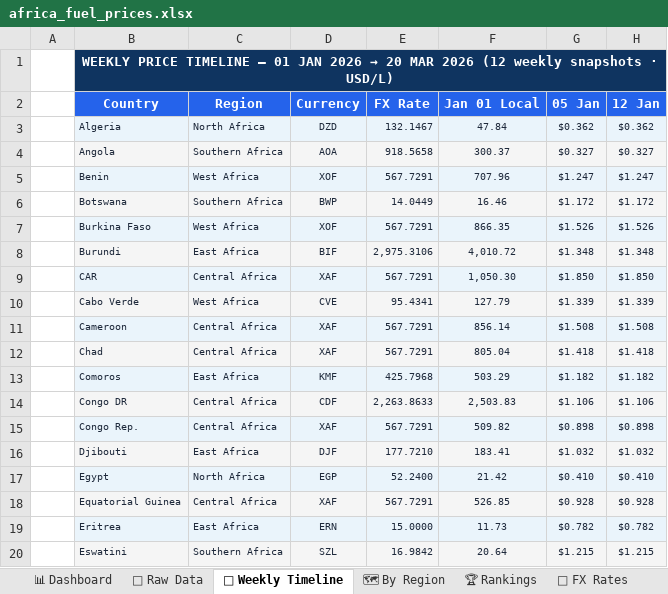
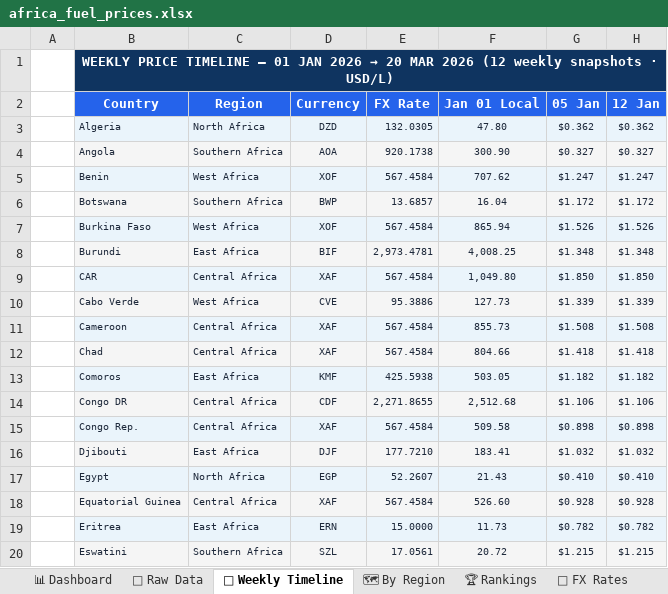
Before and after one commit to Data-Innovation-For-Africa/africa-fuel-tracker, an Excel workbook: docs/africa_fuel_prices.xlsx, sheet 📅 Weekly Timeline, drawn as a sheet; only a part is shown; values as stored, in another font and other column widths than the file's, no borders; charts and pictures and conditional formats not drawn; the diff covers the shown part only; the diff names each change by its address in the sheet, - before the commit and + after, or states it on an @@ line.

```diff
--- a/docs/africa_fuel_prices.xlsx (sheet 📅 Weekly Timeline)
+++ b/docs/africa_fuel_prices.xlsx (sheet 📅 Weekly Timeline)
-E3 (FX Rate): 132.1467
+E3 (FX Rate): 132.0305
-F3 (Jan 01 Local): 47.84
+F3 (Jan 01 Local): 47.80
-E4 (FX Rate): 918.5658
+E4 (FX Rate): 920.1738
-F4 (Jan 01 Local): 300.37
+F4 (Jan 01 Local): 300.90
-E5 (FX Rate): 567.7291
+E5 (FX Rate): 567.4584
-F5 (Jan 01 Local): 707.96
+F5 (Jan 01 Local): 707.62
-E6 (FX Rate): 14.0449
+E6 (FX Rate): 13.6857
-F6 (Jan 01 Local): 16.46
+F6 (Jan 01 Local): 16.04
-E7 (FX Rate): 567.7291
+E7 (FX Rate): 567.4584
-F7 (Jan 01 Local): 866.35
+F7 (Jan 01 Local): 865.94
-E8 (FX Rate): 2,975.3106
+E8 (FX Rate): 2,973.4781
-F8 (Jan 01 Local): 4,010.72
+F8 (Jan 01 Local): 4,008.25
-E9 (FX Rate): 567.7291
+E9 (FX Rate): 567.4584
-F9 (Jan 01 Local): 1,050.30
+F9 (Jan 01 Local): 1,049.80
-E10 (FX Rate): 95.4341
+E10 (FX Rate): 95.3886
-F10 (Jan 01 Local): 127.79
+F10 (Jan 01 Local): 127.73
-E11:E12 (FX Rate): 567.7291
+E11:E12 (FX Rate): 567.4584
-F11 (Jan 01 Local): 856.14
+F11 (Jan 01 Local): 855.73
-F12 (Jan 01 Local): 805.04
+F12 (Jan 01 Local): 804.66
-E13 (FX Rate): 425.7968
+E13 (FX Rate): 425.5938
-F13 (Jan 01 Local): 503.29
+F13 (Jan 01 Local): 503.05
-E14 (FX Rate): 2,263.8633
+E14 (FX Rate): 2,271.8655
-F14 (Jan 01 Local): 2,503.83
+F14 (Jan 01 Local): 2,512.68
-E15 (FX Rate): 567.7291
+E15 (FX Rate): 567.4584
-F15 (Jan 01 Local): 509.82
+F15 (Jan 01 Local): 509.58
-E17 (FX Rate): 52.2400
+E17 (FX Rate): 52.2607
-F17 (Jan 01 Local): 21.42
+F17 (Jan 01 Local): 21.43
-E18 (FX Rate): 567.7291
+E18 (FX Rate): 567.4584
-F18 (Jan 01 Local): 526.85
+F18 (Jan 01 Local): 526.60
-E20 (FX Rate): 16.9842
+E20 (FX Rate): 17.0561
-F20 (Jan 01 Local): 20.64
+F20 (Jan 01 Local): 20.72
```
Also changed, not shown: 62 edited cells elsewhere in this sheet, sheet 📁 Raw Data, sheet 📊 Dashboard, sheet 🗺 By Region, sheet 💱 FX Rates, sheet 🏆 Rankings, sheet ℹ Metadata, 3 other files.
